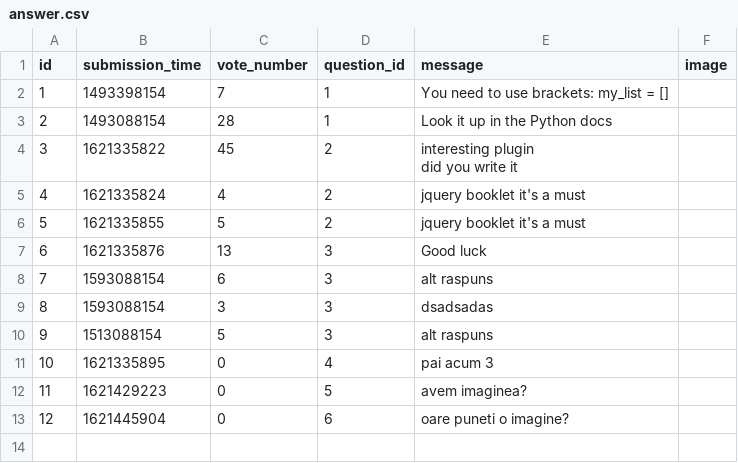
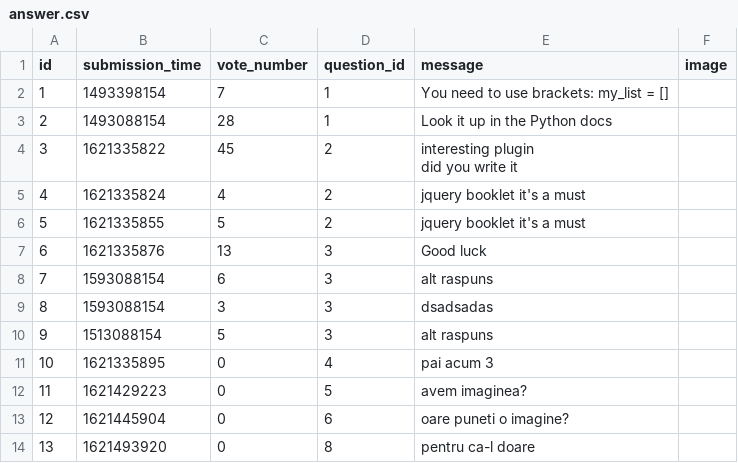
Before and after one commit to vladghinea/Yolp, a CSV file: sample_data/answer.csv, drawn as a sheet; the diff names each change by its address in the sheet, - before the commit and + after, or states it on an @@ line.

```diff
--- a/sample_data/answer.csv
+++ b/sample_data/answer.csv
+row 14: 13 | 1621493920 | 0 | 8 | pentru ca-l doare
```
Also changed, not shown: sample_data/question.csv, 14 other files.
